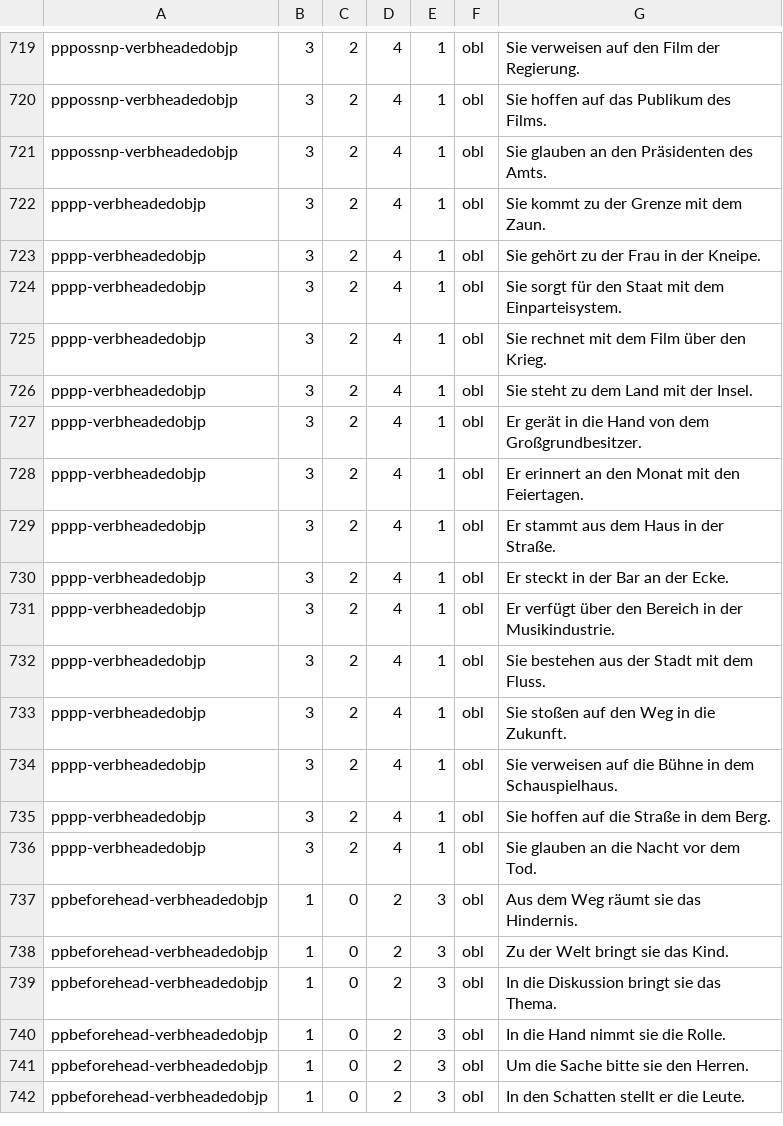
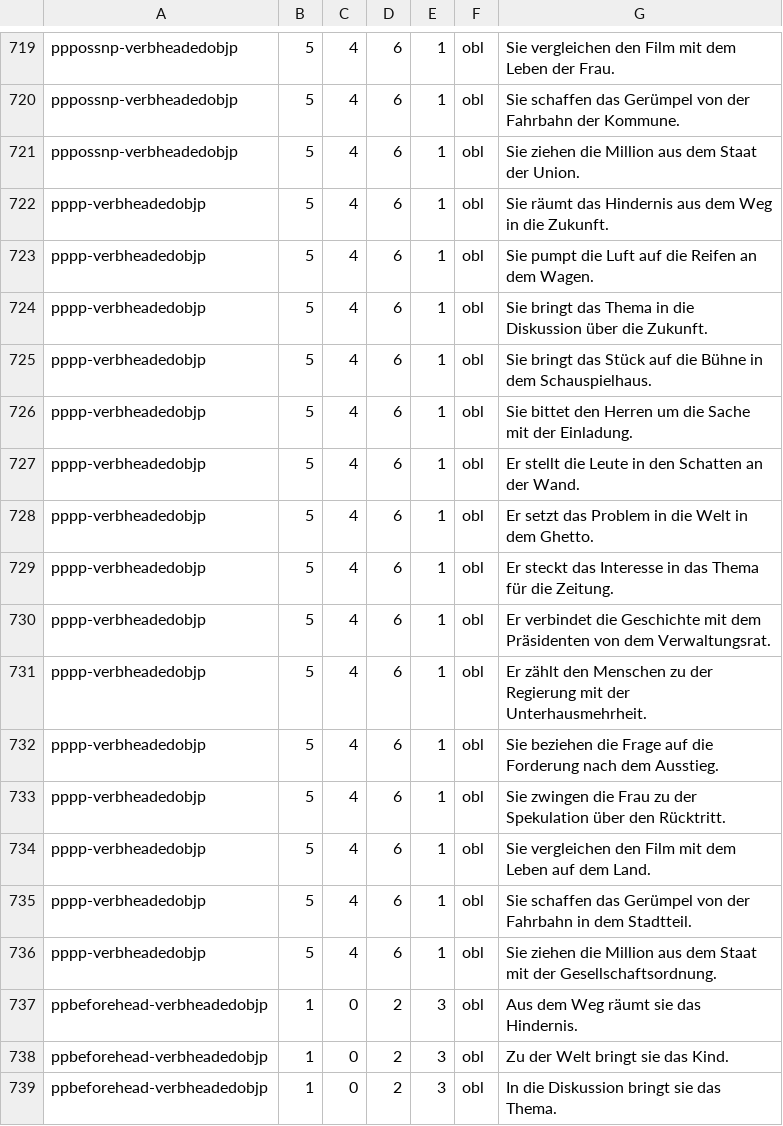
Before and after one commit to DiveFish/PPATS, a TSV file: material/pp-test-suite.tsv, drawn as a sheet; only a part is shown, gaps mark what is left out; the shorter side is filled out with more unchanged rows; the diff covers the shown part only; the diff names each change by its address in the sheet, - before the commit and + after, or states it on an @@ line.

```diff
--- a/material/pp-test-suite.tsv
+++ b/material/pp-test-suite.tsv
-B719:B736: 3
+B719:B736: 5
-C719:C736: 2
+C719:C736: 4
-D719:D736: 4
+D719:D736: 6
-G719: Sie verweisen auf den Film der Regierung.
+G719: Sie vergleichen den Film mit dem Leben der Frau.
-G720: Sie hoffen auf das Publikum des Films.
+G720: Sie schaffen das Gerümpel von der Fahrbahn der Kommune.
-G721: Sie glauben an den Präsidenten des Amts.
+G721: Sie ziehen die Million aus dem Staat der Union.
-G722: Sie kommt zu der Grenze mit dem Zaun.
+G722: Sie räumt das Hindernis aus dem Weg in die Zukunft.
-G723: Sie gehört zu der Frau in der Kneipe.
+G723: Sie pumpt die Luft auf die Reifen an dem Wagen.
-G724: Sie sorgt für den Staat mit dem Einparteisystem.
+G724: Sie bringt das Thema in die Diskussion über die Zukunft.
-G725: Sie rechnet mit dem Film über den Krieg.
+G725: Sie bringt das Stück auf die Bühne in dem Schauspielhaus.
-G726: Sie steht zu dem Land mit der Insel.
+G726: Sie bittet den Herren um die Sache mit der Einladung.
-G727: Er gerät in die Hand von dem Großgrundbesitzer.
+G727: Er stellt die Leute in den Schatten an der Wand.
-G728: Er erinnert an den Monat mit den Feiertagen.
+G728: Er setzt das Problem in die Welt in dem Ghetto.
-G729: Er stammt aus dem Haus in der Straße.
+G729: Er steckt das Interesse in das Thema für die Zeitung.
-G730: Er steckt in der Bar an der Ecke.
+G730: Er verbindet die Geschichte mit dem Präsidenten von dem Verwaltungsrat.
-G731: Er verfügt über den Bereich in der Musikindustrie.
+G731: Er zählt den Menschen zu der Regierung mit der Unterhausmehrheit.
-G732: Sie bestehen aus der Stadt mit dem Fluss.
+G732: Sie beziehen die Frage auf die Forderung nach dem Ausstieg.
-G733: Sie stoßen auf den Weg in die Zukunft.
+G733: Sie zwingen die Frau zu der Spekulation über den Rücktritt.
-G734: Sie verweisen auf die Bühne in dem Schauspielhaus.
+G734: Sie vergleichen den Film mit dem Leben auf dem Land.
-G735: Sie hoffen auf die Straße in dem Berg.
+G735: Sie schaffen das Gerümpel von der Fahrbahn in dem Stadtteil.
-G736: Sie glauben an die Nacht vor dem Tod.
+G736: Sie ziehen die Million aus dem Staat mit der Gesellschaftsordnung.
```
Also changed, not shown: 108 edited cells elsewhere in this file.
